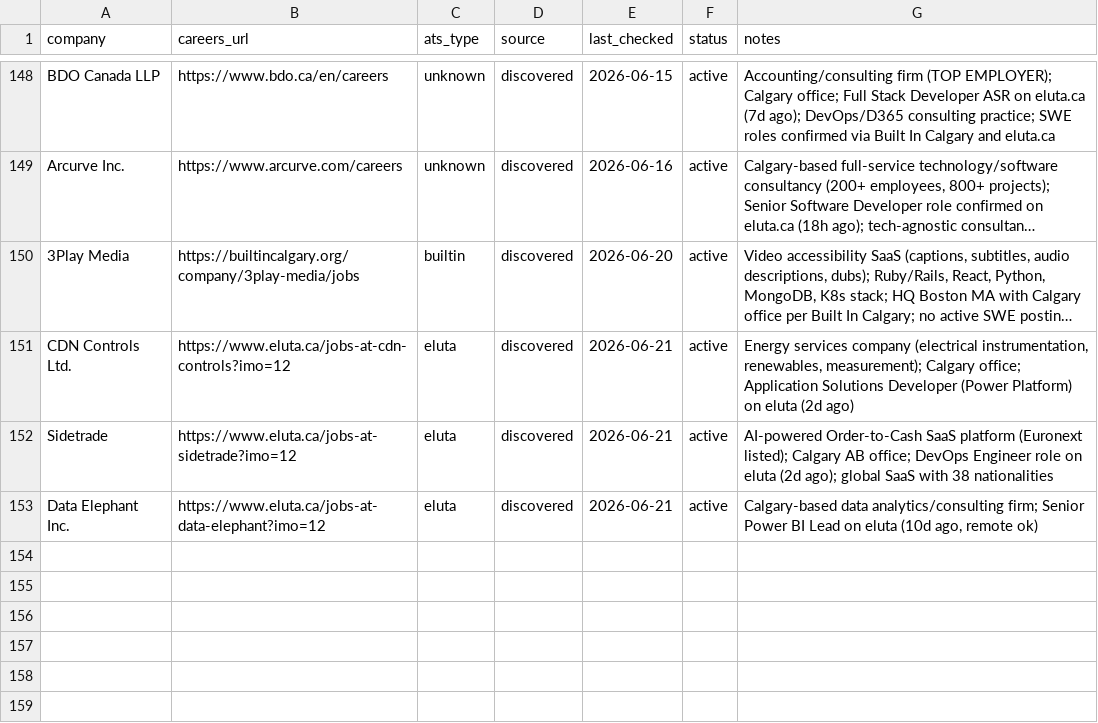
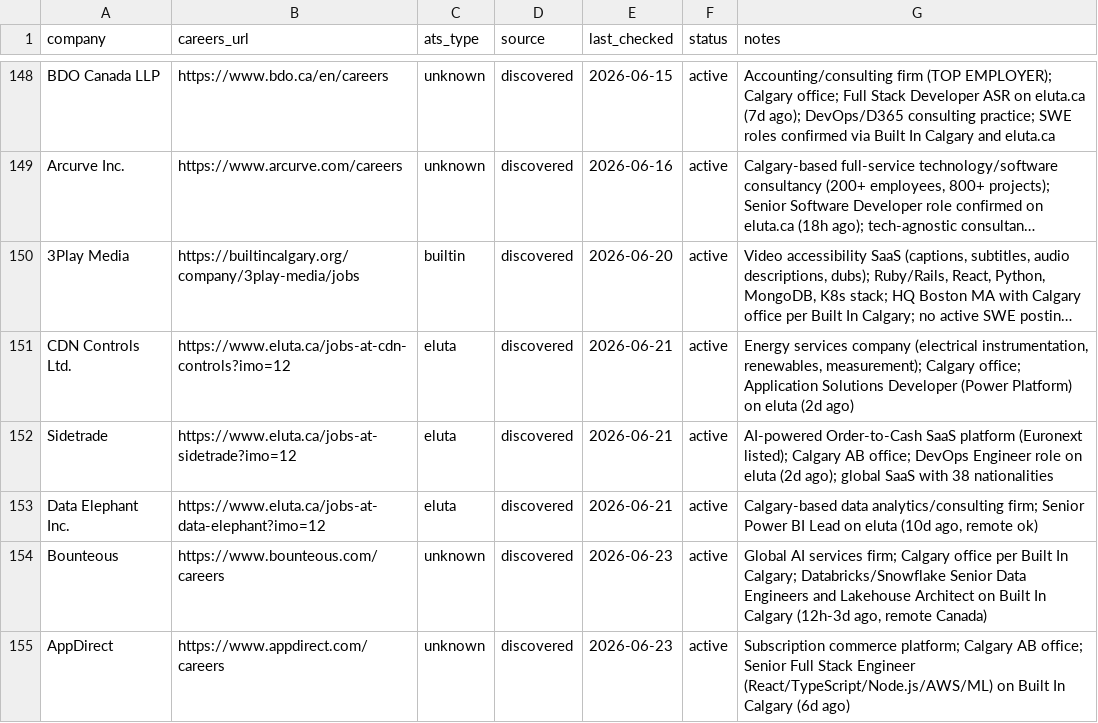
Before and after one commit to opsclawd/career-targets, a CSV file: careers/careers_registry.csv, drawn as a sheet; only a part is shown, gaps mark what is left out; long unchanged cells end in …; the diff names each change by its address in the sheet, - before the commit and + after, or states it on an @@ line.

```diff
--- a/careers/careers_registry.csv
+++ b/careers/careers_registry.csv
+row 154: Bounteous | https://www.bounteous.com/careers | unknown | discovered | 2026-06-23 | active | Global AI services firm; Calgary office per Built In Calgary; Databricks/Snowflake Senior Data Engineers and Lakehouse Architect on Built In Calgary (12h-3d ago, remote Canada)
+row 155: AppDirect | https://www.appdirect.com/careers | unknown | discovered | 2026-06-23 | active | Subscription commerce platform; Calgary AB office; Senior Full Stack Engineer (React/TypeScript/Node.js/AWS/ML) on Built In Calgary (6d ago)
```
Also changed, not shown: careers/jobs_registry.csv, 1 other file.
